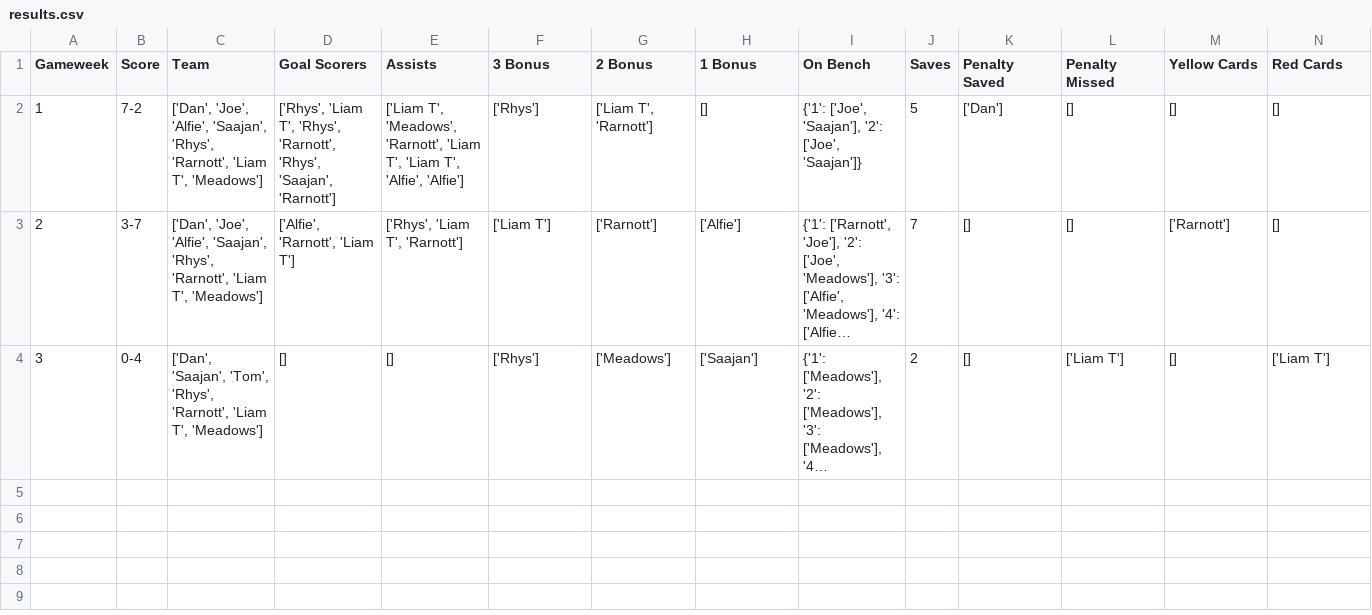
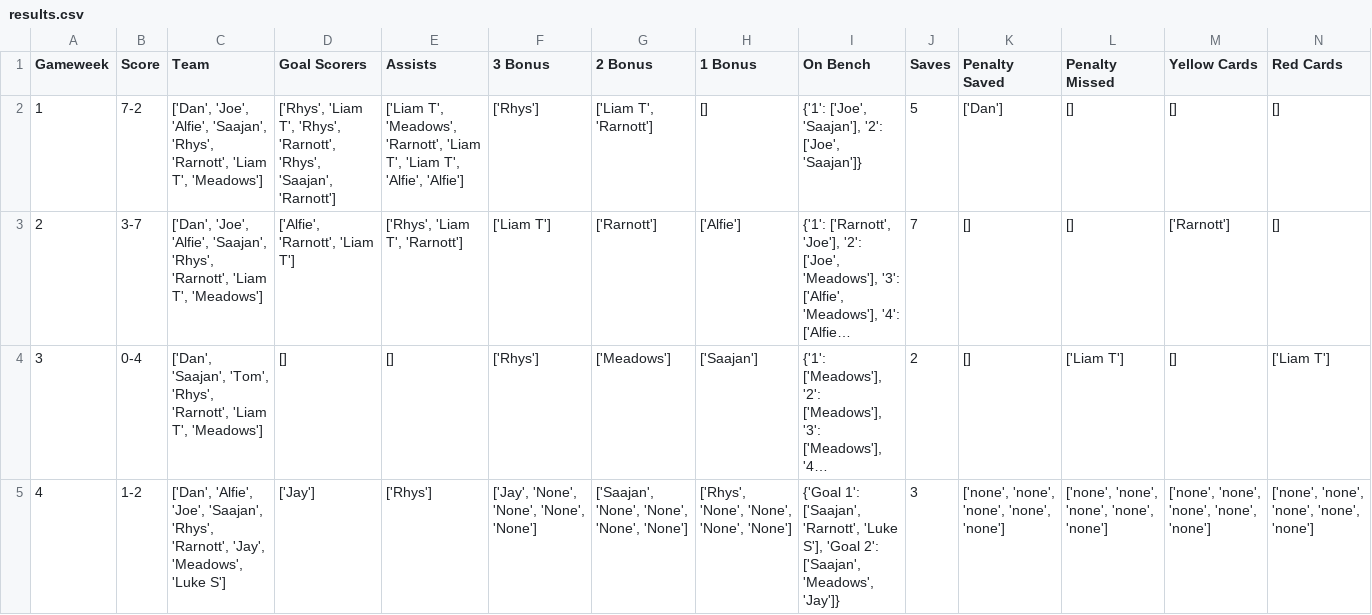
Before and after one commit to liammcswiney/fpl, a CSV file: data/results.csv, drawn as a sheet; only a part is shown; long unchanged cells end in …; rows hold the shown columns only; the diff names each change by its address in the sheet, - before the commit and + after, or states it on an @@ line.

```diff
--- a/data/results.csv
+++ b/data/results.csv
+row 5: 4 | 1-2 | ['Dan', 'Alfie', 'Joe', 'Saajan', 'Rhys', 'Rarnott', 'Jay', 'Meadows', 'Luke S'] | ['Jay'] | ['Rhys'] | ['Jay', 'None', 'None', 'None', 'None'] | ['Saajan', 'None', 'None', 'None', 'None'] | ['Rhys', 'None', 'None', 'None', 'None'] | {'Goal 1': ['Saajan', 'Rarnott', 'Luke S'], 'Goal 2': ['Saajan', 'Meadows', 'Jay']} | 3 | ['none', 'none', 'none', 'none', 'none'] | ['none', 'none', 'none', 'none', 'none'] | ['none', 'none', 'none', 'none', 'none'] | ['none', 'none', 'none', 'none', 'none']
```
Also changed, not shown: data/gw_team_chips.csv, data/gw_transfers.csv, 13 other files.
